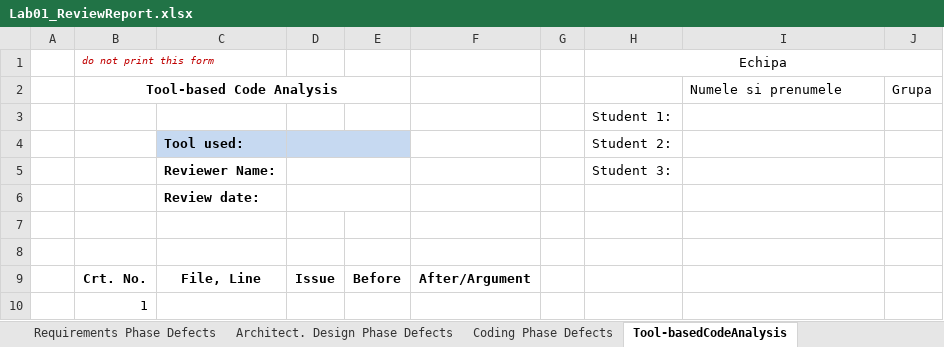
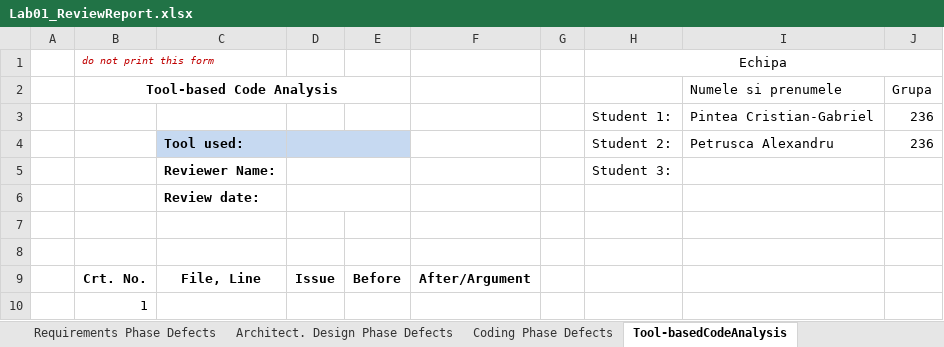
Before and after one commit to gabipintea1/pcir2589--VSS, an Excel workbook: docs/Lab01_ReviewReport.xlsx, sheet Tool-basedCodeAnalysis, drawn as a sheet; only a part is shown; values as stored, in another font and other column widths than the file's, no borders; removed rows and columns are numbered as before the commit, all else as after; the diff names each change by its address in the sheet, - before the commit and + after, or states it on an @@ line.

```diff
--- a/docs/Lab01_ReviewReport.xlsx (sheet Tool-basedCodeAnalysis)
+++ b/docs/Lab01_ReviewReport.xlsx (sheet Tool-basedCodeAnalysis)
-row 3:  |  |  |  |  |  |  | Student 1:
-row 4:  |  | Tool used: |  |  |  |  | Student 2:
+row 3:  |  |  |  |  |  |  | Student 1: | Pintea Cristian-Gabriel | 236
+row 4:  |  | Tool used: |  |  |  |  | Student 2: | Petrusca Alexandru | 236
```
Also changed, not shown: sheet Requirements Phase Defects, 3 other files.
